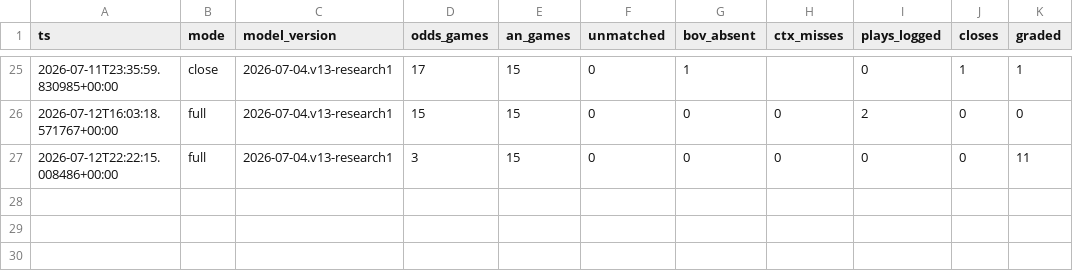
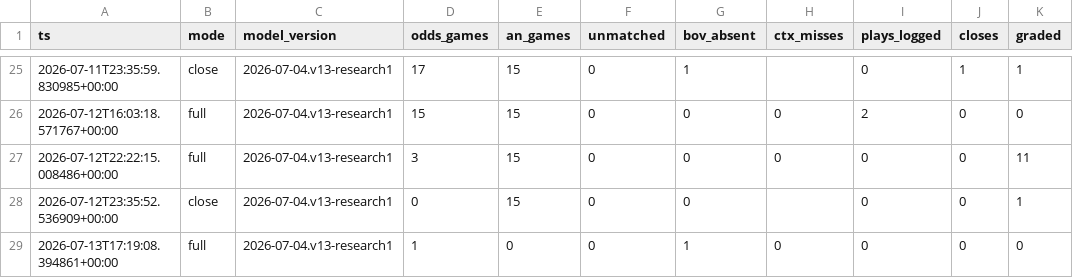
Before and after one commit to nfliegelman/ridgeseeker, a CSV file: docs/runlog.csv, drawn as a sheet; only a part is shown, gaps mark what is left out; the diff names each change by its address in the sheet, - before the commit and + after, or states it on an @@ line.

```diff
--- a/docs/runlog.csv
+++ b/docs/runlog.csv
+row 28: 2026-07-12T23:35:52.536909+00:00 | close | 2026-07-04.v13-research1 | 0 | 15 | 0 | 0 |  | 0 | 0 | 1
+row 29: 2026-07-13T17:19:08.394861+00:00 | full | 2026-07-04.v13-research1 | 1 | 0 | 0 | 1 | 0 | 0 | 0 | 0
```
Also changed, not shown: docs/bets.csv, 3 other files.
